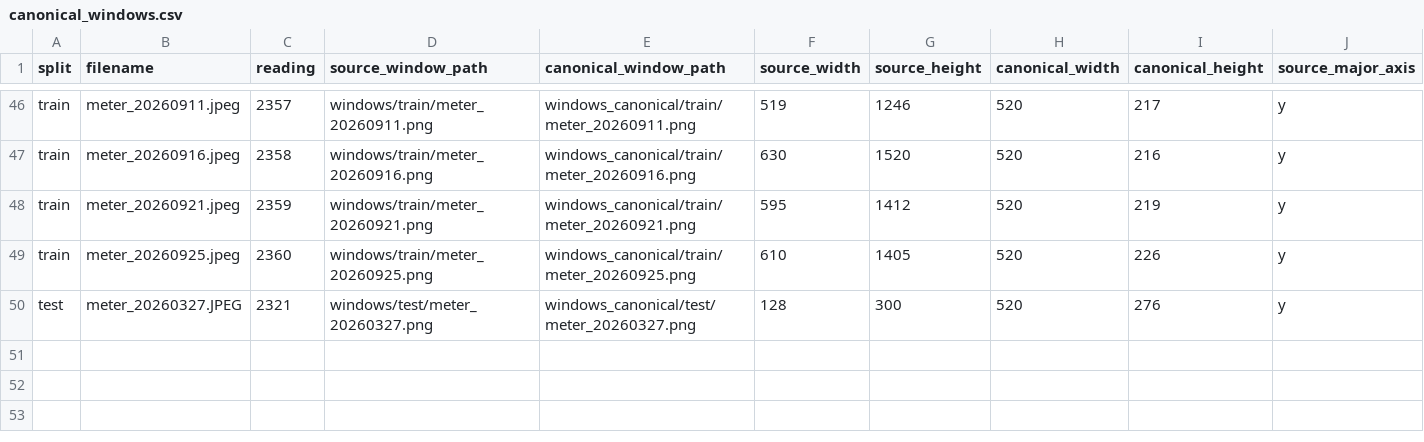
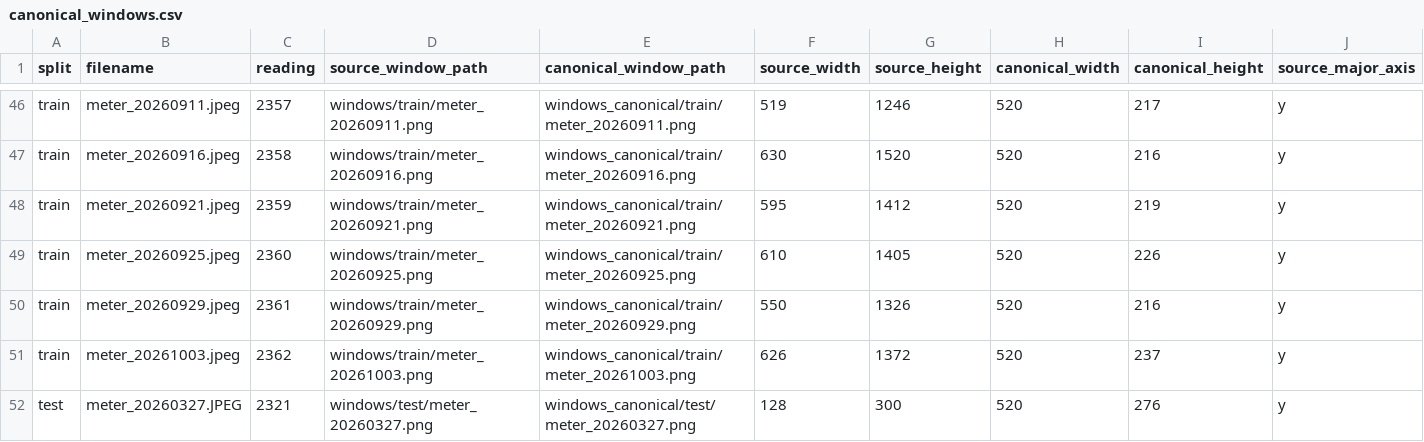
Before and after one commit to AndreaPi/Jarvis, a CSV file: backend/data/digit_dataset/manifests/canonical_windows.csv, drawn as a sheet; only a part is shown, gaps mark what is left out; rows hold the shown columns only; the diff names each change by its address in the sheet, - before the commit and + after, or states it on an @@ line.

```diff
--- a/backend/data/digit_dataset/manifests/canonical_windows.csv
+++ b/backend/data/digit_dataset/manifests/canonical_windows.csv
+row 50: train | meter_20260929.jpeg | 2361 | windows/train/meter_20260929.png | windows_canonical/train/meter_20260929.png | 550 | 1326 | 520 | 216 | y
+row 51: train | meter_20261003.jpeg | 2362 | windows/train/meter_20261003.png | windows_canonical/train/meter_20261003.png | 626 | 1372 | 520 | 237 | y
```
Also changed, not shown: backend/data/digit_dataset/manifests/orientation_reviews.csv, backend/data/digit_dataset/manifests/section_labels.csv, 25 other files.
